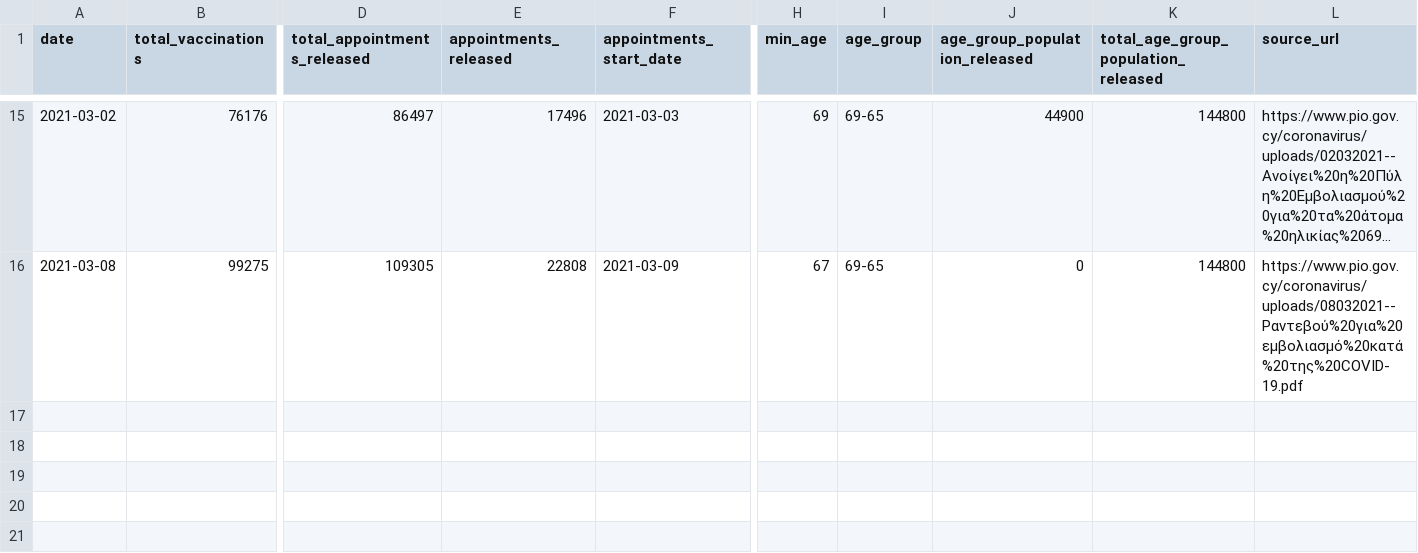
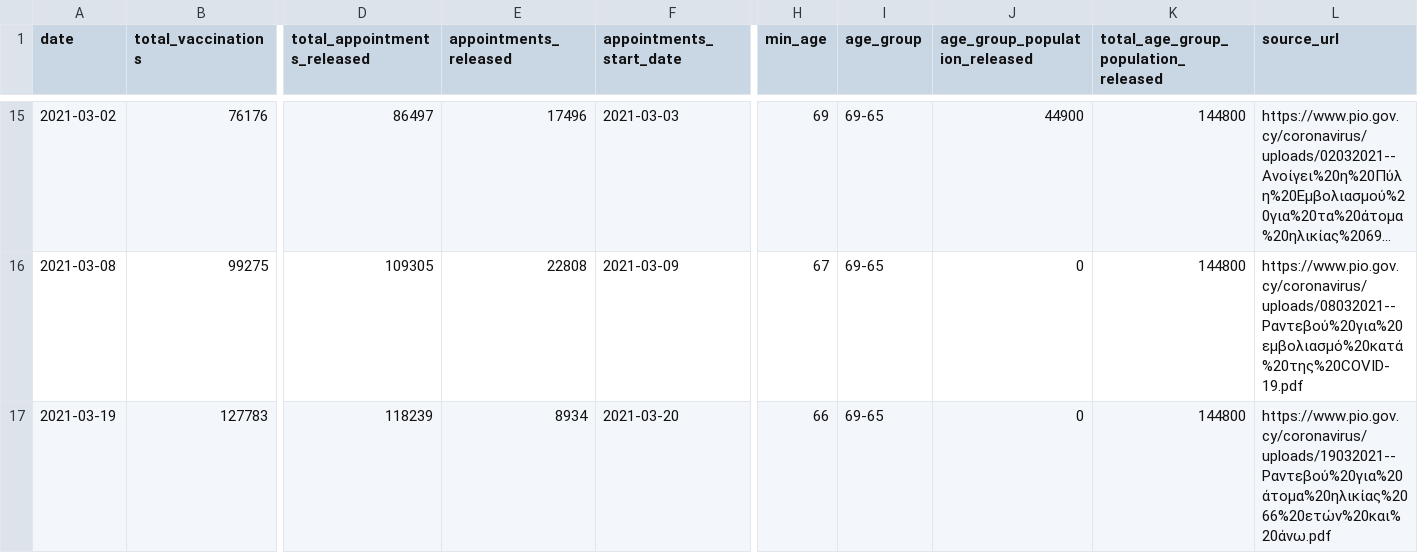
Before and after one commit to mpanteli/covid19-vaccinations-cyprus, a CSV file: data/vaccination_by_population_age.csv, drawn as a sheet; only a part is shown, gaps mark what is left out; long unchanged cells end in …; rows hold the shown columns only; the diff names each change by its address in the sheet, - before the commit and + after, or states it on an @@ line.

Commit message:
Update data

```diff
--- a/data/vaccination_by_population_age.csv
+++ b/data/vaccination_by_population_age.csv
+row 17: 2021-03-19 | 127783 | 118239 | 8934 | 2021-03-20 | 66 | 69-65 | 0 | 144800 | https://www.pio.gov.cy/coronavirus/uploads/19032021--Ραντεβού%20για%20άτομα%20ηλικίας%2066%20ετών%20και%20άνω.pdf
```
Also changed, not shown: data/vaccination_capacity.csv.
